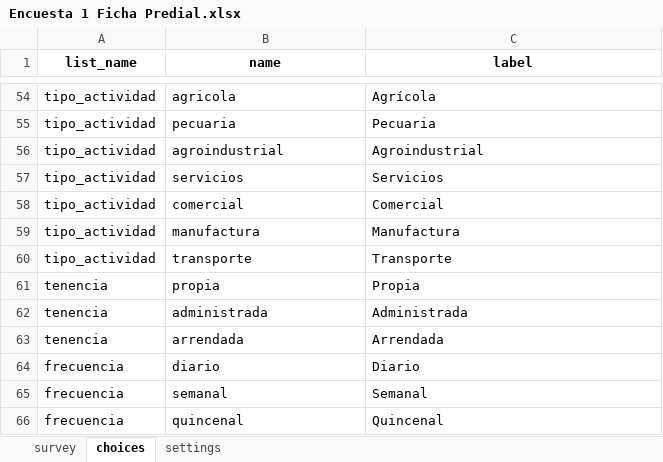
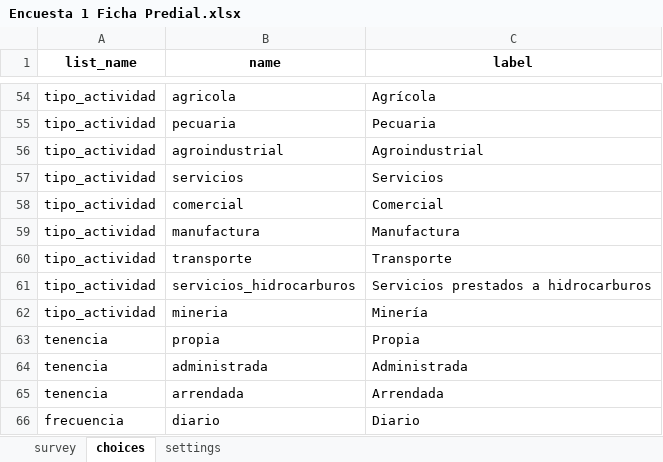
Before and after one commit to SGI-ManuelPico/informesCenso, an Excel workbook: xlsForms/Encuesta 1 Ficha Predial.xlsx, sheet choices, drawn as a sheet; only a part is shown, gaps mark what is left out; the shorter side is filled out with more unchanged rows; values as stored, in another font and other column widths than the file's, no borders; the diff names each change by its address in the sheet, - before the commit and + after, or states it on an @@ line.

```diff
--- a/xlsForms/Encuesta 1 Ficha Predial.xlsx (sheet choices)
+++ b/xlsForms/Encuesta 1 Ficha Predial.xlsx (sheet choices)
+row 61: tipo_actividad | servicios_hidrocarburos | Servicios prestados a hidrocarburos
+row 62: tipo_actividad | mineria | Minería
```
Also changed, not shown: sheet survey, xlsForms/Encuesta 2 AGROPECUARIO.xlsx, 1 other file.
